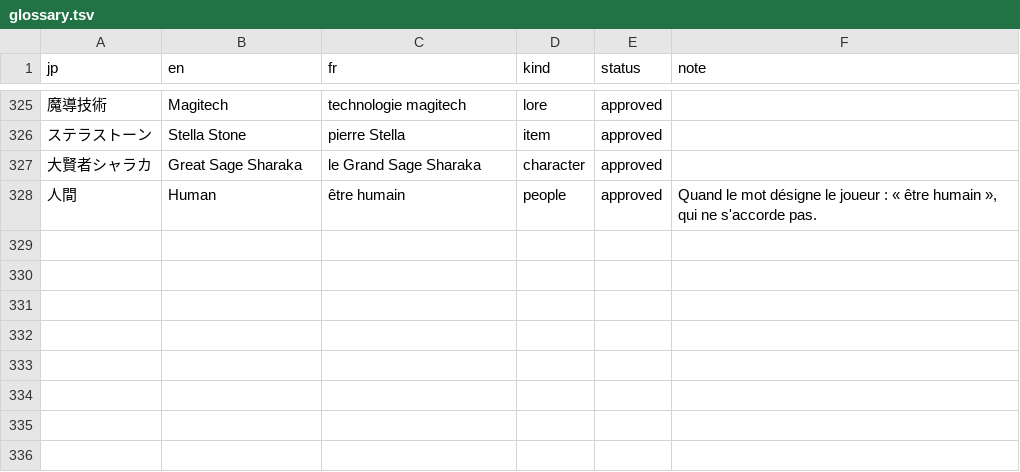
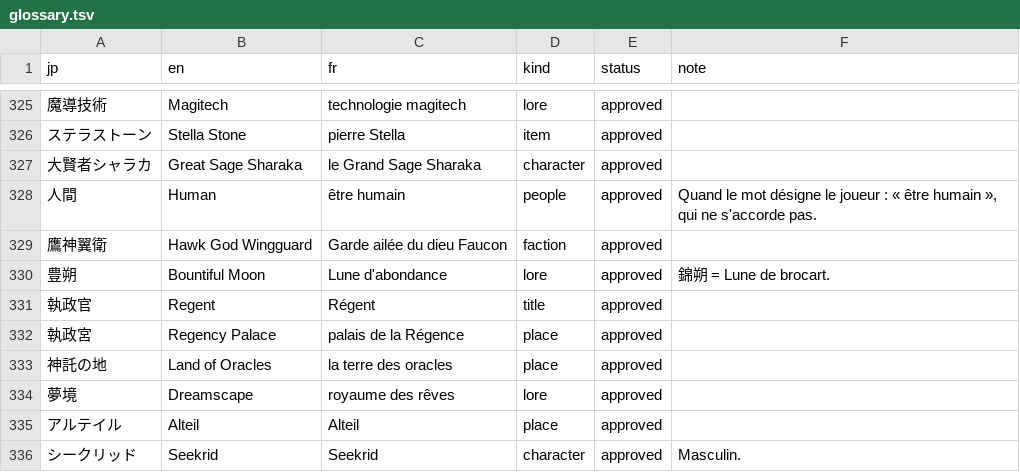
Before and after one commit to pedrokarim/azur-promilia-fr, a TSV file: fr/glossary.tsv, drawn as a sheet; only a part is shown, gaps mark what is left out; the diff names each change by its address in the sheet, - before the commit and + after, or states it on an @@ line.

Commit message:
Histoire partie B (suite 2) et ChatGPT 88 : 52 927 textes ; Garde ailée et Lune d'abondance harmonisées

```diff
--- a/fr/glossary.tsv
+++ b/fr/glossary.tsv
+row 329: 鷹神翼衛 | Hawk God Wingguard | Garde ailée du dieu Faucon | faction | approved
+row 330: 豊朔 | Bountiful Moon | Lune d'abondance | lore | approved | 錦朔 = Lune de brocart.
+row 331: 執政官 | Regent | Régent | title | approved
+row 332: 執政宮 | Regency Palace | palais de la Régence | place | approved
+row 333: 神託の地 | Land of Oracles | la terre des oracles | place | approved
+row 334: 夢境 | Dreamscape | royaume des rêves | lore | approved
+row 335: アルテイル | Alteil | Alteil | place | approved
+row 336: シークリッド | Seekrid | Seekrid | character | approved | Masculin.
```
Also changed, not shown: 2 other files.
